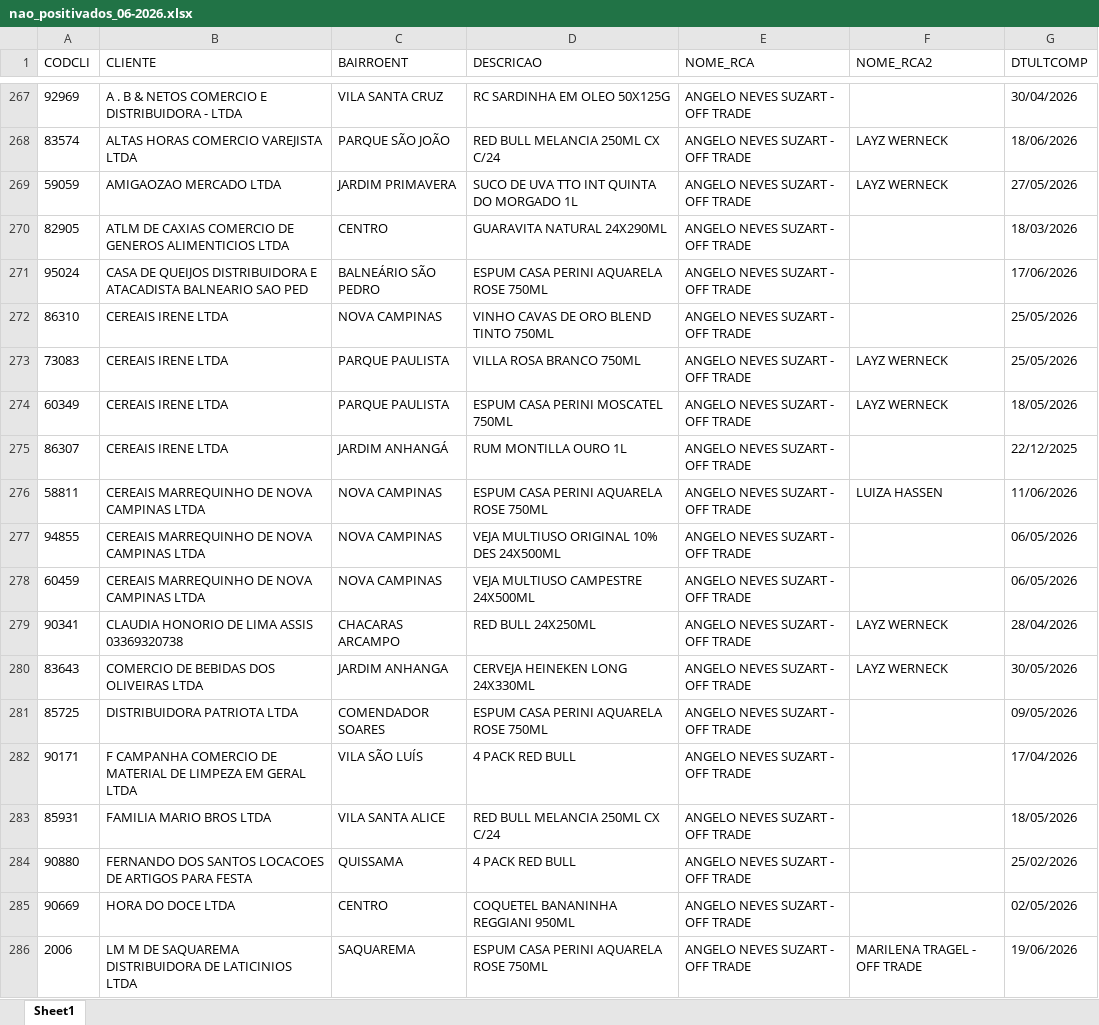
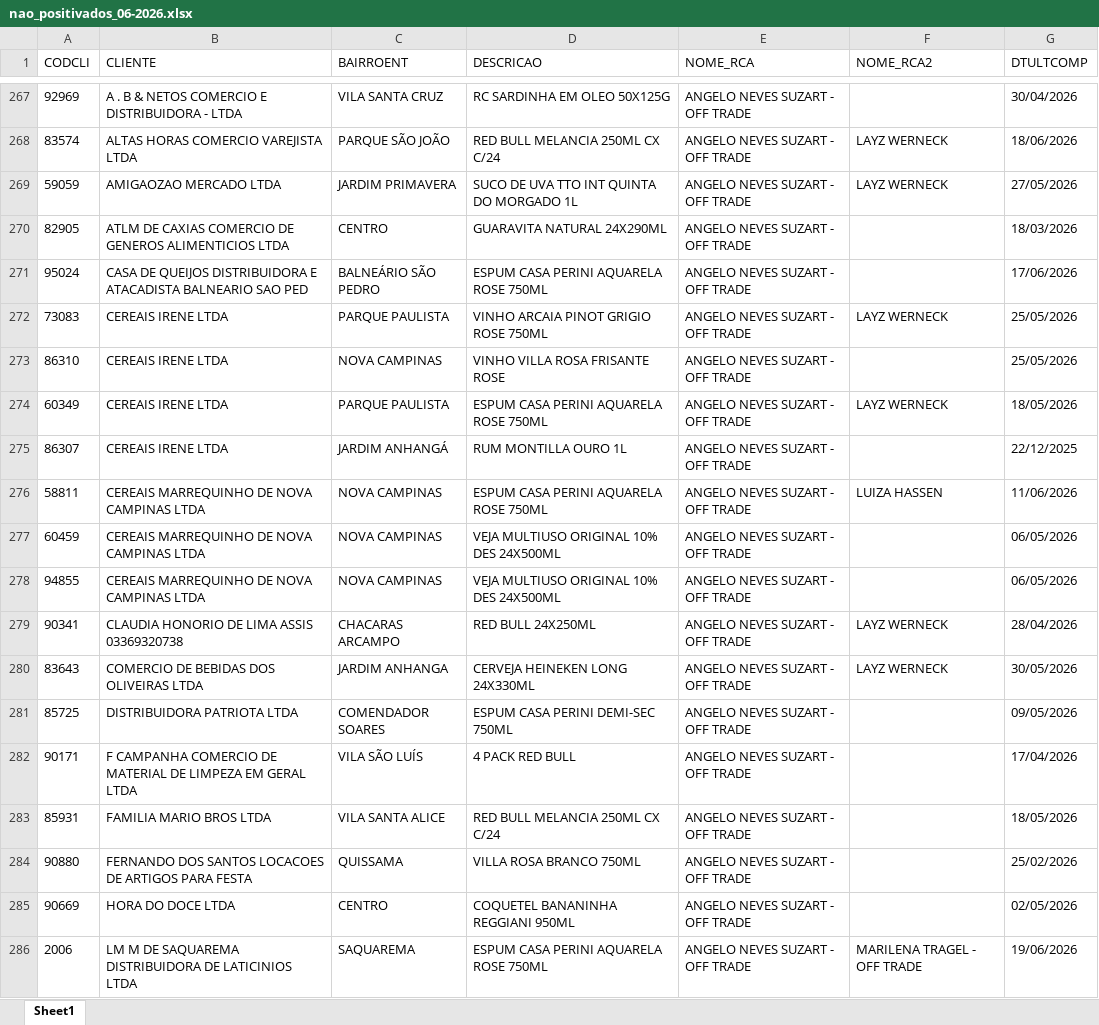
Before and after one commit to leonardocampos-cmd/offtrade, an Excel workbook: nao_positivados_06-2026.xlsx, sheet Sheet1, drawn as a sheet; only a part is shown, gaps mark what is left out; values as stored, in another font and other column widths than the file's, no borders; removed rows and columns are numbered as before the commit, all else as after; the diff covers the shown part only; the diff names each change by its address in the sheet, - before the commit and + after, or states it on an @@ line.

```diff
--- a/nao_positivados_06-2026.xlsx (sheet Sheet1)
+++ b/nao_positivados_06-2026.xlsx (sheet Sheet1)
-row 272: 86310 | CEREAIS IRENE LTDA | NOVA CAMPINAS | VINHO CAVAS DE ORO BLEND TINTO 750ML | ANGELO NEVES SUZART - OFF TRADE |  | 25/05/2026
-D272 (DESCRICAO): VILLA ROSA BRANCO 750ML
+D272 (DESCRICAO): VINHO ARCAIA PINOT GRIGIO ROSE 750ML
+row 273: 86310 | CEREAIS IRENE LTDA | NOVA CAMPINAS | VINHO VILLA ROSA FRISANTE ROSE | ANGELO NEVES SUZART - OFF TRADE |  | 25/05/2026
-D274 (DESCRICAO): ESPUM CASA PERINI MOSCATEL 750ML
+D274 (DESCRICAO): ESPUM CASA PERINI AQUARELA ROSE 750ML
+row 277: 60459 | CEREAIS MARREQUINHO DE NOVA CAMPINAS LTDA | NOVA CAMPINAS | VEJA MULTIUSO ORIGINAL 10% DES 24X500ML | ANGELO NEVES SUZART - OFF TRADE |  | 06/05/2026
-row 278: 60459 | CEREAIS MARREQUINHO DE NOVA CAMPINAS LTDA | NOVA CAMPINAS | VEJA MULTIUSO CAMPESTRE 24X500ML | ANGELO NEVES SUZART - OFF TRADE |  | 06/05/2026
-D281 (DESCRICAO): ESPUM CASA PERINI AQUARELA ROSE 750ML
+D281 (DESCRICAO): ESPUM CASA PERINI DEMI-SEC 750ML
-D284 (DESCRICAO): 4 PACK RED BULL
+D284 (DESCRICAO): VILLA ROSA BRANCO 750ML
```
Also changed, not shown: 16 added rows, 16 removed rows, 3 moved rows and 570 edited cells elsewhere in this sheet, 2 other files.
